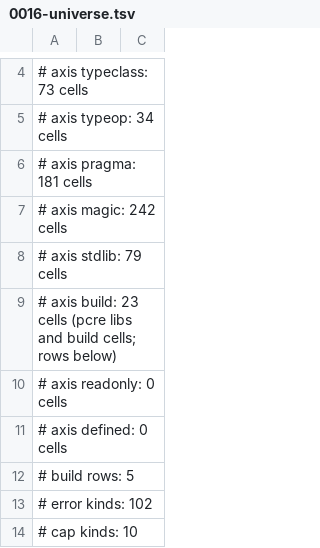
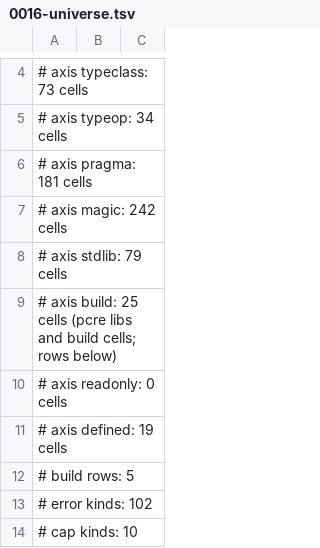
Before and after one commit to coreyleavitt/nelli, a TSV file: docs/rfc/0016-universe.tsv, drawn as a sheet; only a part is shown, gaps mark what is left out; the diff covers the shown part only.

```diff
--- a/docs/rfc/0016-universe.tsv
+++ b/docs/rfc/0016-universe.tsv
@@ -8,5 +8,5 @@
 # axis stdlib: 79 cells
-# axis build: 23 cells (pcre libs and build cells; rows below)
+# axis build: 25 cells (pcre libs and build cells; rows below)
 # axis readonly: 0 cells
-# axis defined: 0 cells
+# axis defined: 19 cells
 # build rows: 5
```
Also changed, not shown: 21 added rows elsewhere in this file.
